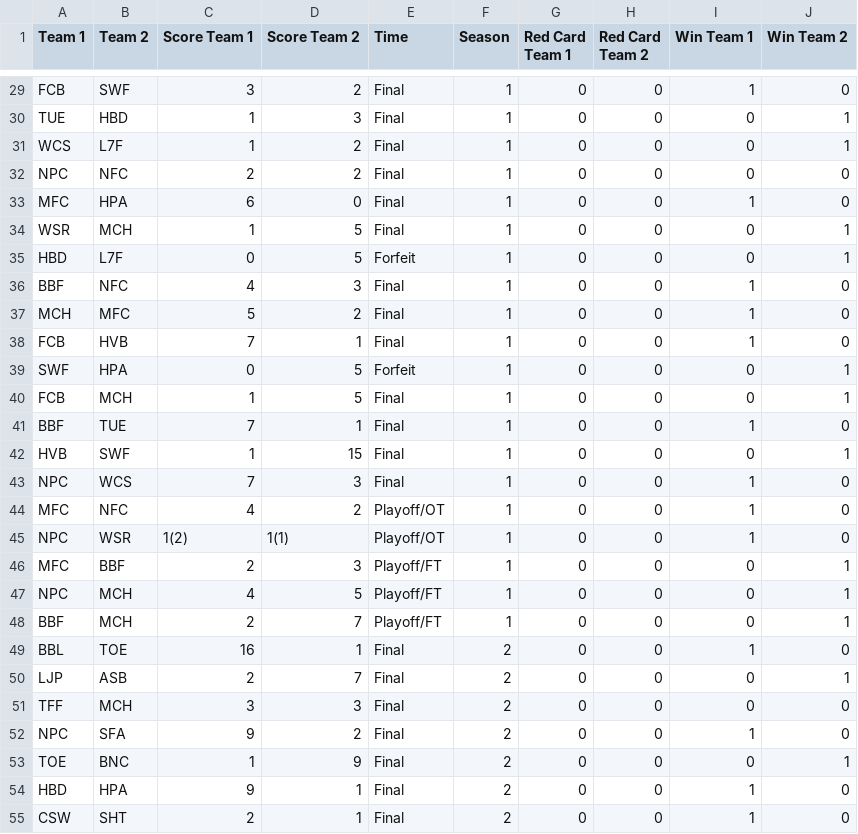
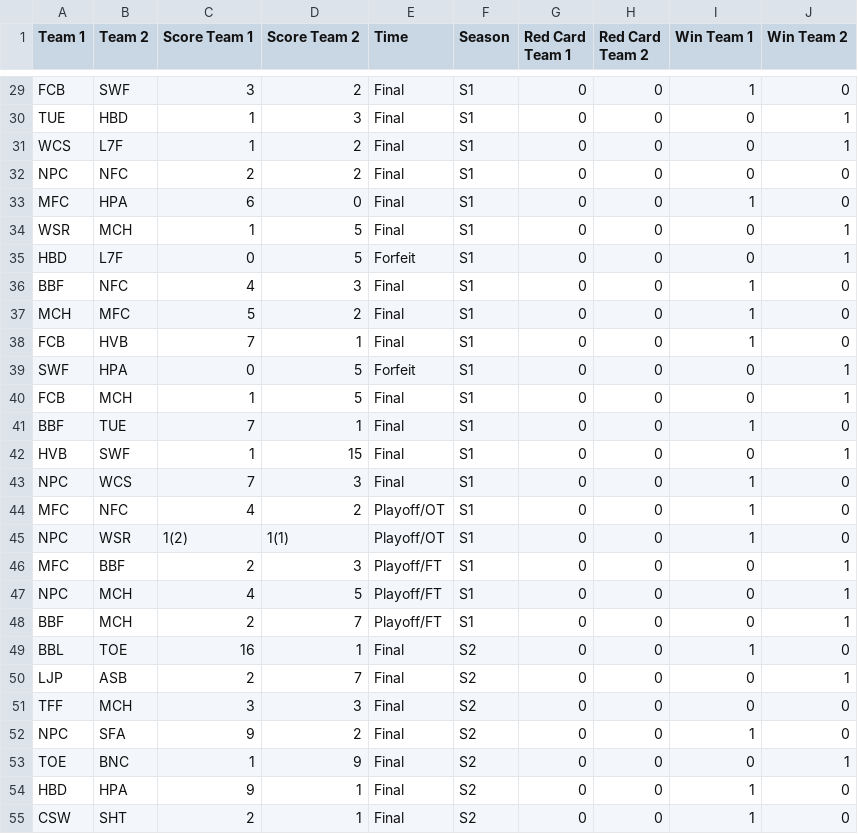
Before and after one commit to Fejiroisaacs/Haverford-IFL, a CSV file: data/Match_Results.csv, drawn as a sheet; only a part is shown, gaps mark what is left out; the diff covers the shown part only; the diff names each change by its address in the sheet, - before the commit and + after, or states it on an @@ line.

```diff
--- a/data/Match_Results.csv
+++ b/data/Match_Results.csv
-F29:F48 (Season): 1
+F29:F48 (Season): S1
-F49:F55 (Season): 2
+F49:F55 (Season): S2
```
Also changed, not shown: 143 edited cells elsewhere in this file, data/player_match_stats.csv, data/season_player_stats.csv, 1 other file.
